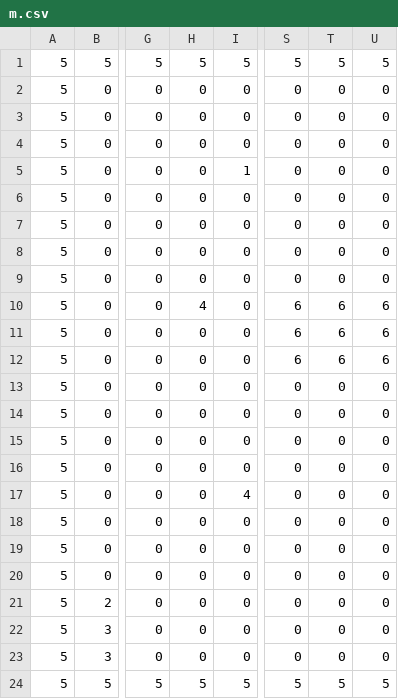
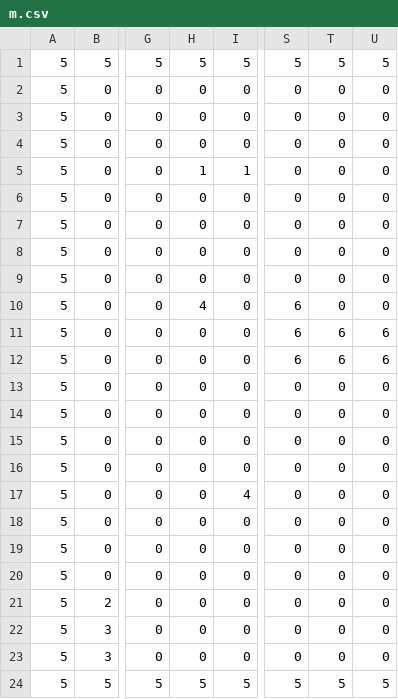
Before and after one commit to Agotsulov/learning-haxe-flixel, a CSV file: export/linux64/neko/bin/assets/levels/map2/m.csv, drawn as a sheet; only a part is shown, gaps mark what is left out; the diff names each change by its address in the sheet, - before the commit and + after, or states it on an @@ line.

```diff
--- a/export/linux64/neko/bin/assets/levels/map2/m.csv
+++ b/export/linux64/neko/bin/assets/levels/map2/m.csv
-H5: 0
+H5: 1
-T10: 6
+T10: 0
-U10: 6
+U10: 0
```
Also changed, not shown: export/windows/neko/bin/assets/levels/map2/m.csv, 38 other files.
